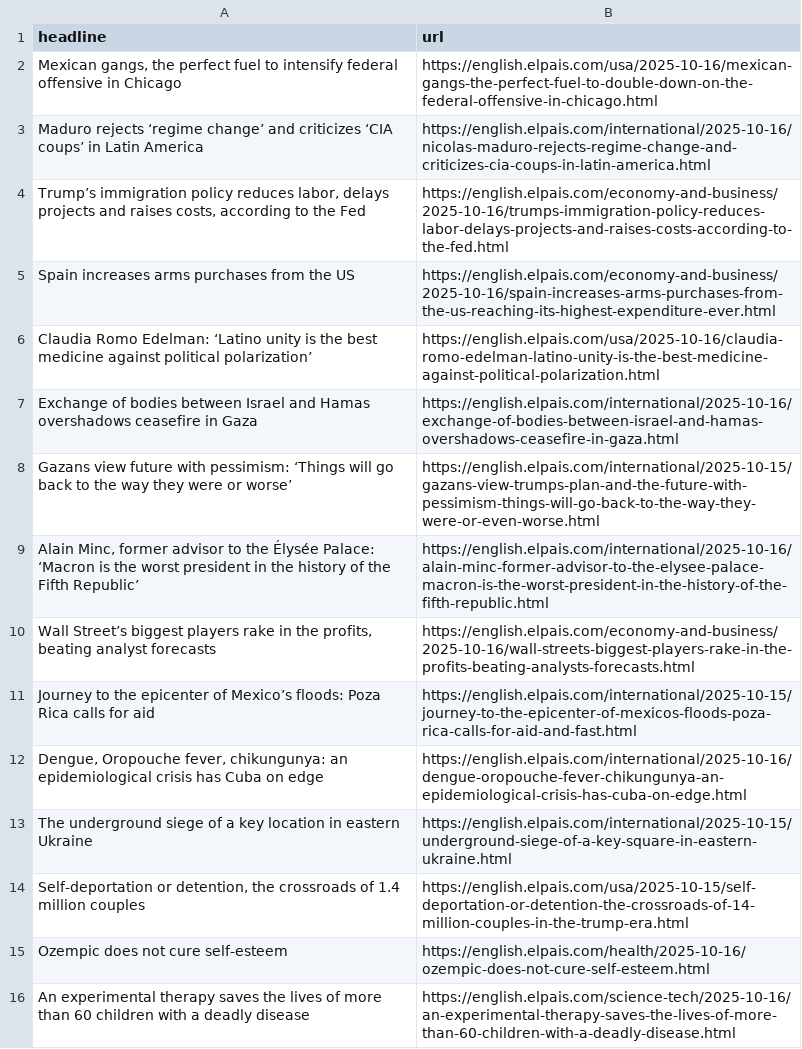
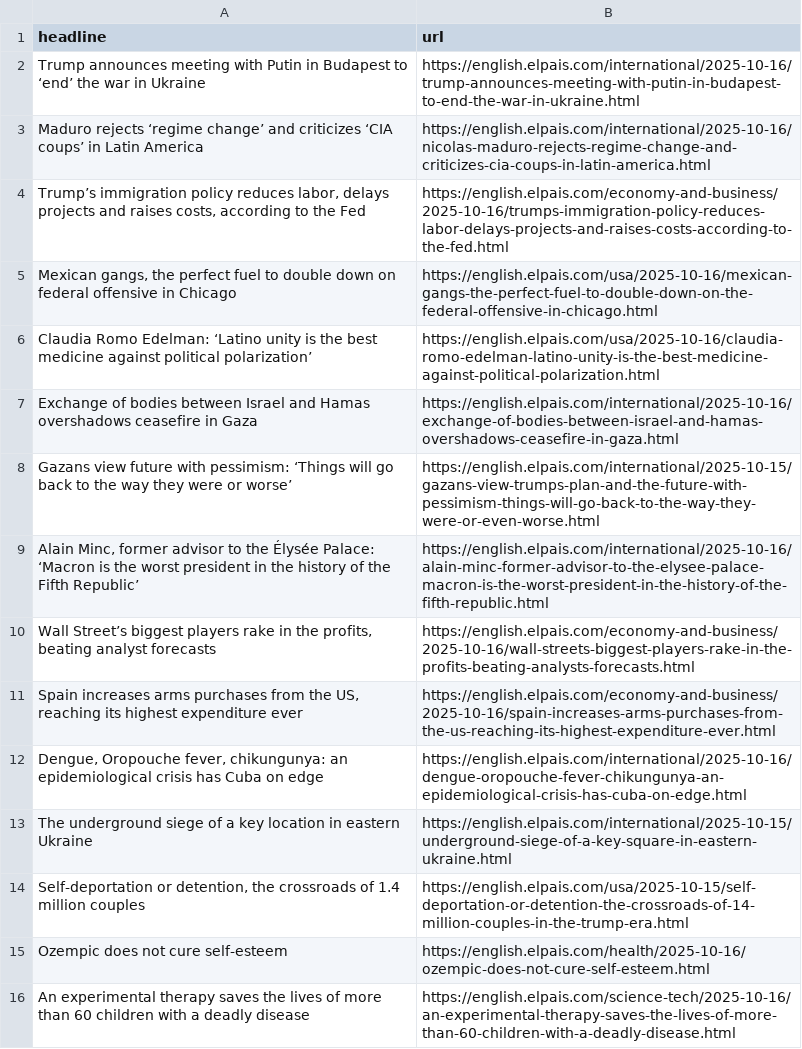
Before and after one commit to LisaMEckardt/el-pais-autoscraper, a CSV file: headlines.csv, drawn as a sheet; only a part is shown; removed rows and columns are numbered as before the commit, all else as after; the diff names each change by its address in the sheet, - before the commit and + after, or states it on an @@ line.

```diff
--- a/headlines.csv
+++ b/headlines.csv
-row 2: Mexican gangs, the perfect fuel to intensify federal offensive in Chicago | https://english.elpais.com/usa/2025-10-16/mexican-gangs-the-perfect-fuel-to-double-down-on-the-federal-offensive-in-chicago.html
+row 2: Trump announces meeting with Putin in Budapest to ‘end’ the war in Ukraine | https://english.elpais.com/international/2025-10-16/trump-announces-meeting-with-putin-in-budapest-to-end-the-war-in-ukraine.html
-row 5: Spain increases arms purchases from the US | https://english.elpais.com/economy-and-business/2025-10-16/spain-increases-arms-purchases-from-the-us-reaching-its-highest-expenditure-ever.html
+row 5: Mexican gangs, the perfect fuel to double down on federal offensive in Chicago | https://english.elpais.com/usa/2025-10-16/mexican-gangs-the-perfect-fuel-to-double-down-on-the-federal-offensive-in-chicago.html
-row 11: Journey to the epicenter of Mexico’s floods: Poza Rica calls for aid | https://english.elpais.com/international/2025-10-15/journey-to-the-epicenter-of-mexicos-floods-poza-rica-calls-for-aid-and-fast.html
+row 11: Spain increases arms purchases from the US, reaching its highest expenditure ever | https://english.elpais.com/economy-and-business/2025-10-16/spain-increases-arms-purchases-from-the-us-reaching-its-highest-expenditure-ever.html
```
